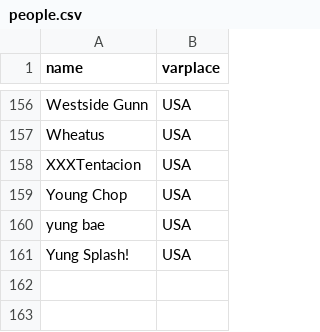
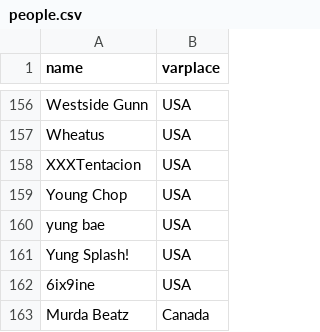
Before and after one commit to natozuski/ocarina, a CSV file: legal/people.csv, drawn as a sheet; only a part is shown, gaps mark what is left out.

Commit message:
new people

```diff
--- a/legal/people.csv
+++ b/legal/people.csv
@@ -161 +161,3 @@ yung bae,USA
 Yung Splash!,USA
+6ix9ine, USA
+Murda Beatz, Canada
```
